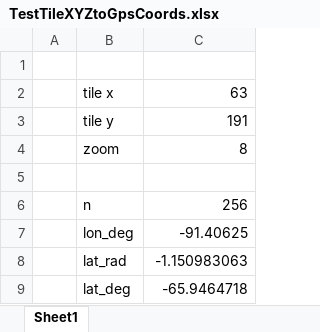
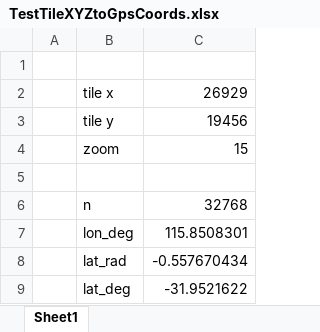
Before and after one commit to plane-watch/pw-slippymap, an Excel workbook: slippymap/TestTileXYZtoGpsCoords.xlsx, sheet Sheet1, drawn as a sheet; values as stored, in another font and other column widths than the file's, no borders; the diff names each change by its address in the sheet, - before the commit and + after, or states it on an @@ line.

```diff
--- a/slippymap/TestTileXYZtoGpsCoords.xlsx (sheet Sheet1)
+++ b/slippymap/TestTileXYZtoGpsCoords.xlsx (sheet Sheet1)
-C2: 63
+C2: 26929
-C3: 191
+C3: 19456
-C4: 8
+C4: 15
-C6: 256
+C6: 32768
-C7: -91.40625
+C7: 115.8508301
-C8: -1.150983063
+C8: -0.557670434
-C9: -65.9464718
+C9: -31.9521622
```
Also changed, not shown: slippymap/TestGpsCoordsToTileInfo.xlsx, 3 other files.
